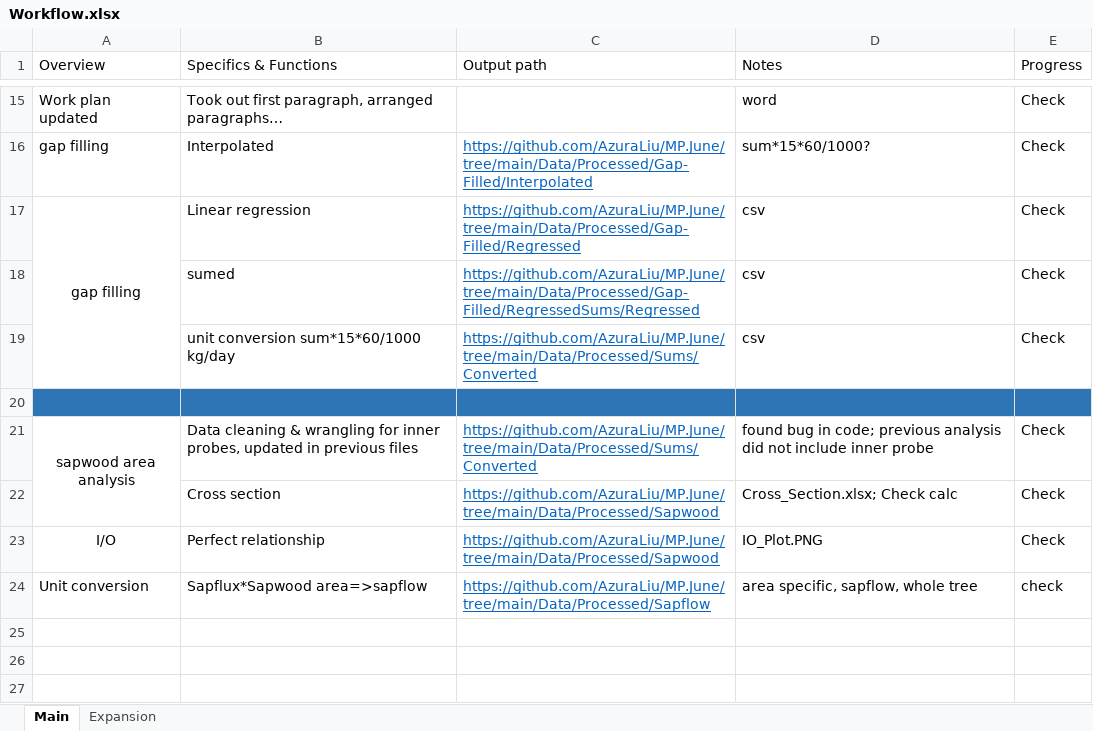
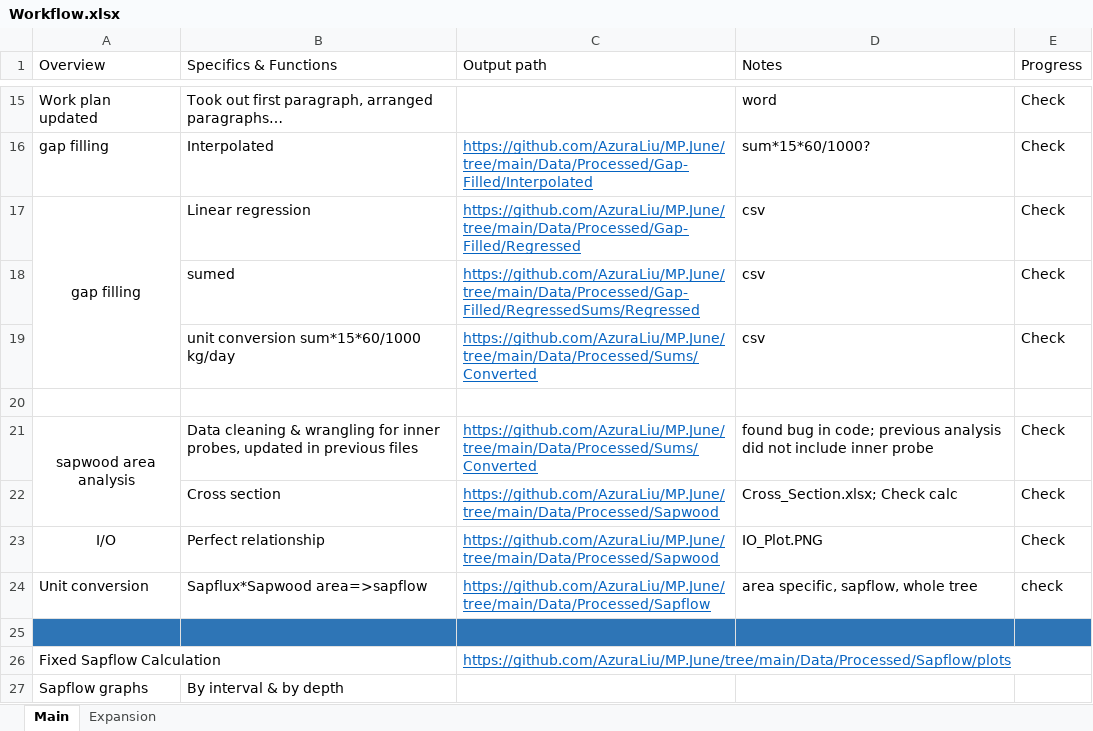
Before and after one commit to AzuraLiu/MP.June, an Excel workbook: Workflow.xlsx, sheet Main, drawn as a sheet; only a part is shown, gaps mark what is left out; values as stored, in another font and other column widths than the file's, no borders; the diff names each change by its address in the sheet, - before the commit and + after, or states it on an @@ line.

```diff
--- a/Workflow.xlsx (sheet Main)
+++ b/Workflow.xlsx (sheet Main)
-A20:E20 fill: #2E75B6
+A20:E20 fill: none
+row 25: (empty)
+row 26: Fixed Sapflow Calculation |  | https://github.com/AzuraLiu/MP.June/tree/main/Data/Processed/Sapflow/plots
+row 27: Sapflow graphs | By interval & by depth
```
Also changed, not shown: Data/Processed/Sapflow/areaspecific.xlsx, Data/Processed/Sapwood/Diameters.xlsx, 19 other files.
